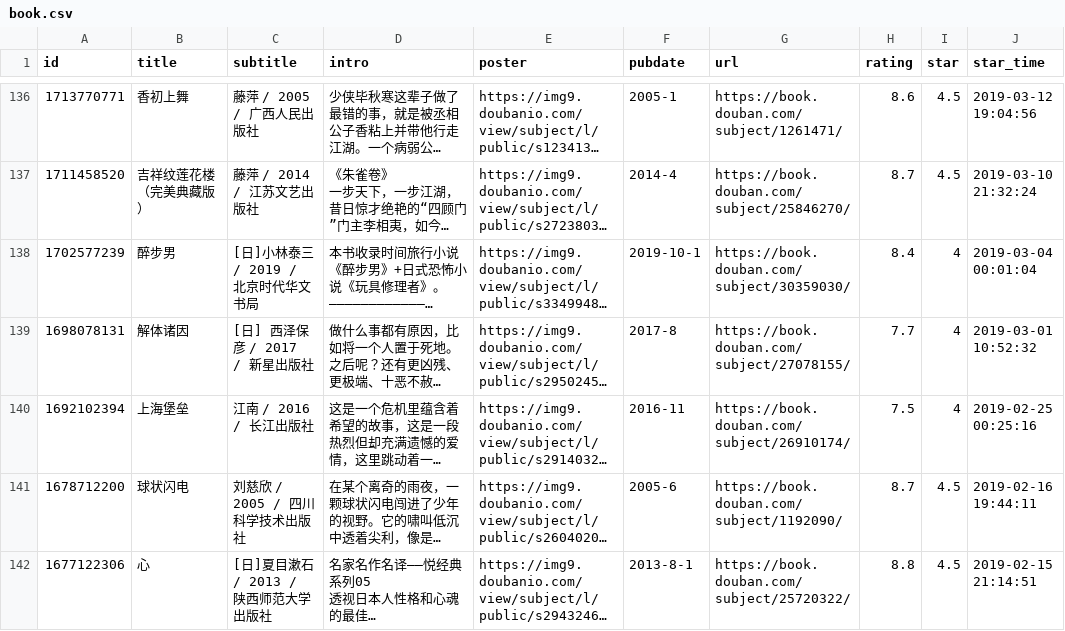
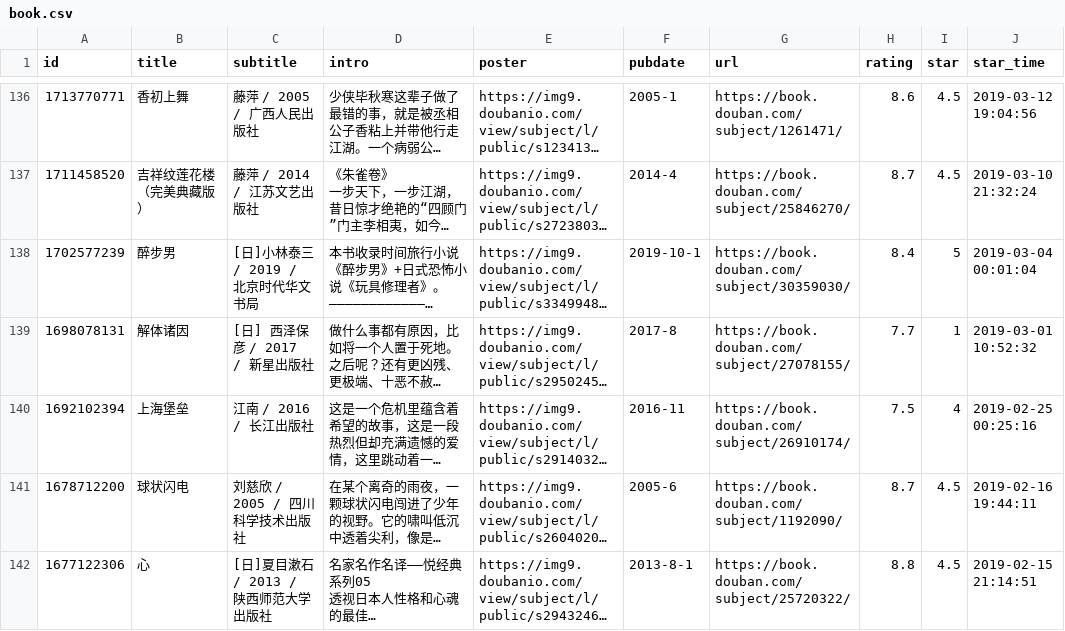
Before and after one commit to smallSpoon/hugo-stack, a CSV file: data/douban/book.csv, drawn as a sheet; only a part is shown, gaps mark what is left out; long unchanged cells end in …; the diff covers the shown part only; the diff names each change by its address in the sheet, - before the commit and + after, or states it on an @@ line.

```diff
--- a/data/douban/book.csv
+++ b/data/douban/book.csv
-I138 (star): 4
+I138 (star): 5
-I139 (star): 4
+I139 (star): 1
```
Also changed, not shown: 1 removed row and 37 edited cells elsewhere in this file, data/douban/movie.csv, 6 other files.
